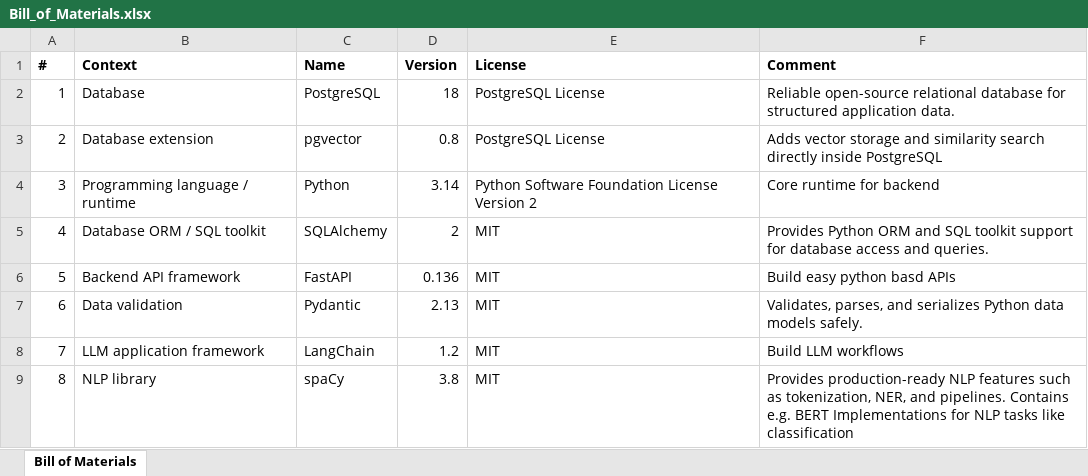
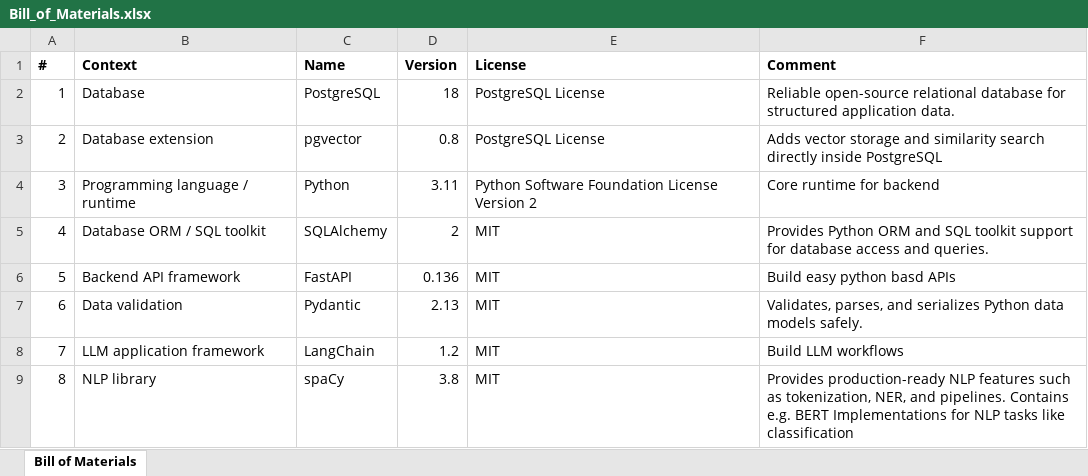
Before and after one commit to amosproj/amos2026ss02-automated-thematic-analysis, an Excel workbook: Deliverables/sprint-01/Bill_of_Materials.xlsx, sheet Bill of Materials, drawn as a sheet; only a part is shown; values as stored, in another font and other column widths than the file's, no borders; table styles not drawn; the diff names each change by its address in the sheet, - before the commit and + after, or states it on an @@ line.

Commit message:
Change python version to 4.11 for better compatibility
Signed-off-by: Paul Ammann <p.ammann@campus.tu-berlin.de>

```diff
--- a/Deliverables/sprint-01/Bill_of_Materials.xlsx (sheet Bill of Materials)
+++ b/Deliverables/sprint-01/Bill_of_Materials.xlsx (sheet Bill of Materials)
-D4 (Version): 3.14
+D4 (Version): 3.11
```
